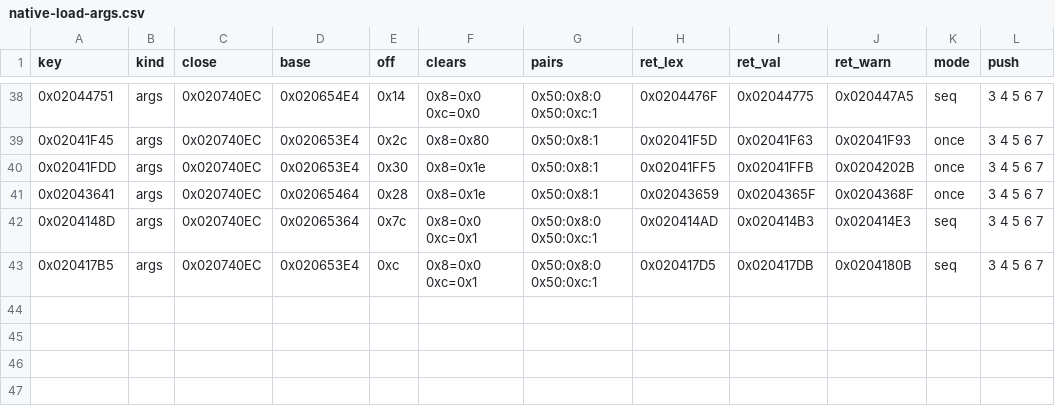
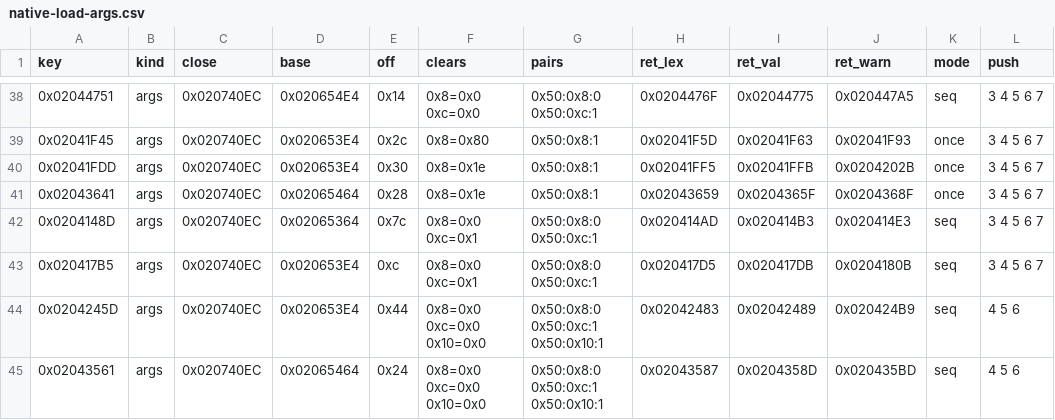
Before and after one commit to DmitriiTrifonov/sunpetal, a CSV file: docs/native-load-args.csv, drawn as a sheet; only a part is shown, gaps mark what is left out.

```diff
--- a/docs/native-load-args.csv
+++ b/docs/native-load-args.csv
@@ -43 +43,3 @@ key,kind,close,base,off,clears,pairs,ret_lex,ret_val,ret_warn,mode,push
 0x020417B5,args,0x020740EC,0x020653E4,0xc,0x8=0x0 0xc=0x1,0x50:0x8:0 0x50:0xc:1,0x020417D5,0x020417DB,0x0204180B,seq,3 4 5 6 7
+0x0204245D,args,0x020740EC,0x020653E4,0x44,0x8=0x0 0xc=0x0 0x10=0x0,0x50:0x8:0 0x50:0xc:1 0x50:0x10:1,0x02042483,0x02042489,0x020424B9,seq,4 5 6
+0x02043561,args,0x020740EC,0x02065464,0x24,0x8=0x0 0xc=0x0 0x10=0x0,0x50:0x8:0 0x50:0xc:1 0x50:0x10:1,0x02043587,0x0204358D,0x020435BD,seq,4 5 6
```
Also changed, not shown: 3 other files.
